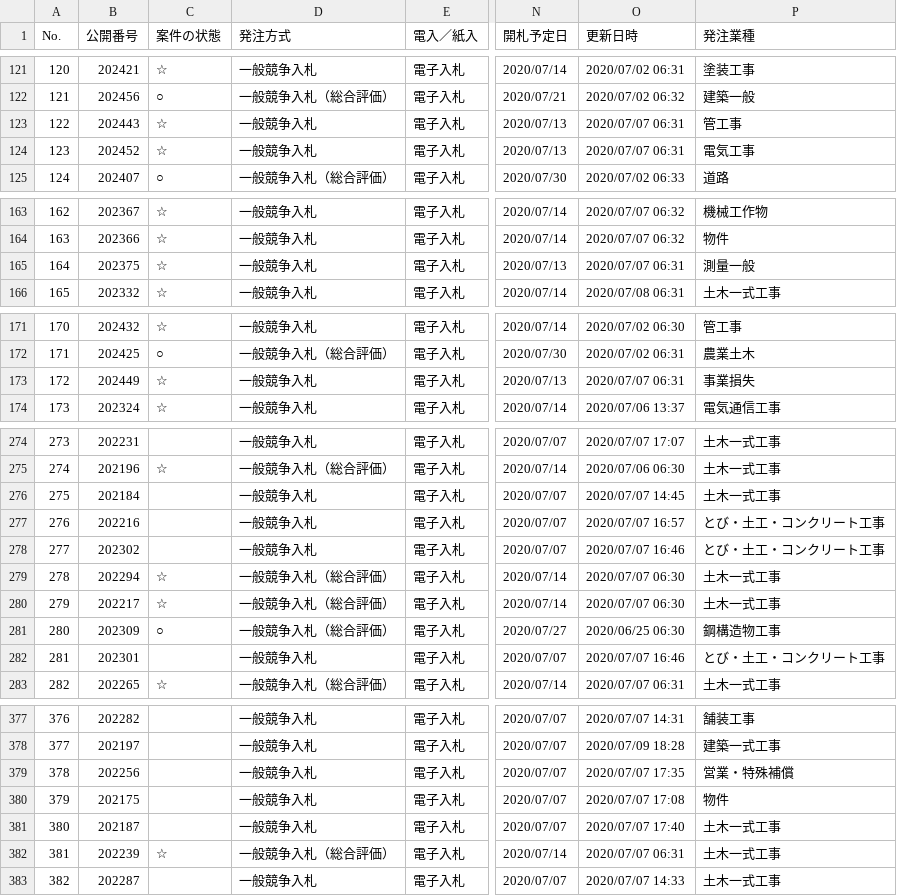
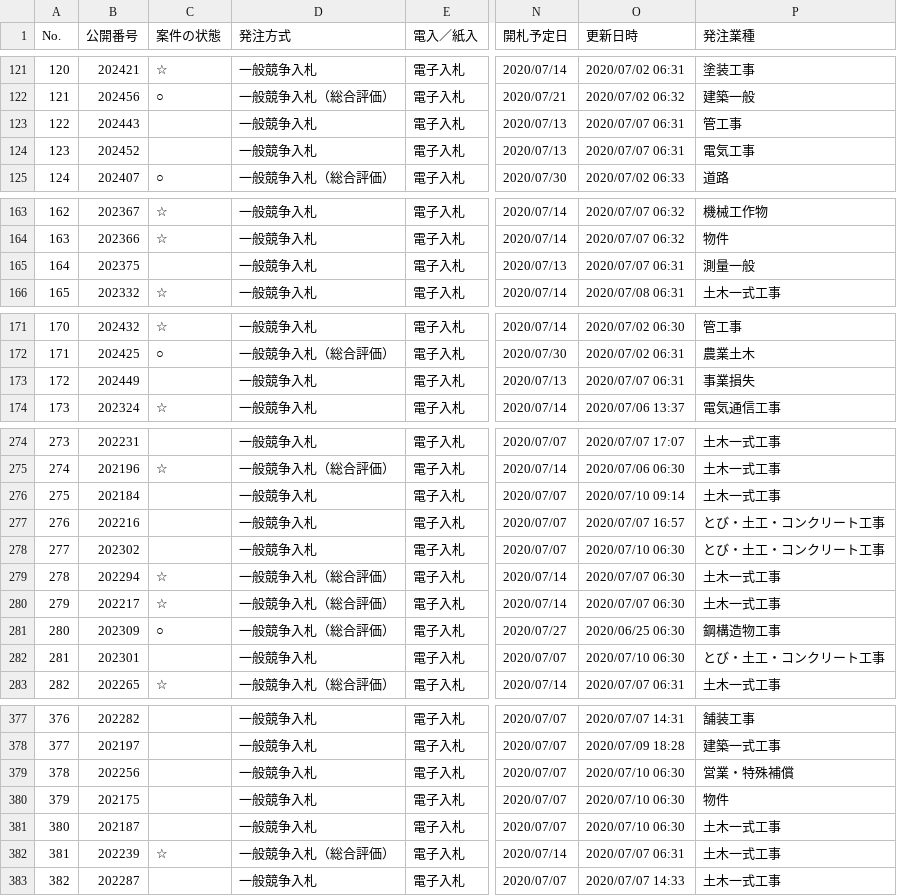
Before and after one commit to wakayama-pref-org/bid_information_system, a CSV file: csv/bid_information_system.csv, drawn as a sheet; only a part is shown, gaps mark what is left out; the diff covers the shown part only; the diff names each change by its address in the sheet, - before the commit and + after, or states it on an @@ line.

```diff
--- a/csv/bid_information_system.csv
+++ b/csv/bid_information_system.csv
-C123:C124 (案件の状態): ☆
+C123:C124 (案件の状態): (empty)
-C165 (案件の状態): ☆
+C165 (案件の状態): (empty)
-C173 (案件の状態): ☆
+C173 (案件の状態): (empty)
-O276 (更新日時): 2020/07/07 14:45
+O276 (更新日時): 2020/07/10 09:14
-O278 (更新日時): 2020/07/07 16:46
+O278 (更新日時): 2020/07/10 06:30
-O282 (更新日時): 2020/07/07 16:46
+O282 (更新日時): 2020/07/10 06:30
-O379 (更新日時): 2020/07/07 17:35
+O379 (更新日時): 2020/07/10 06:30
-O380 (更新日時): 2020/07/07 17:08
+O380 (更新日時): 2020/07/10 06:30
-O381 (更新日時): 2020/07/07 17:40
+O381 (更新日時): 2020/07/10 06:30
```
Also changed, not shown: 35 edited cells elsewhere in this file, 1 other file.
